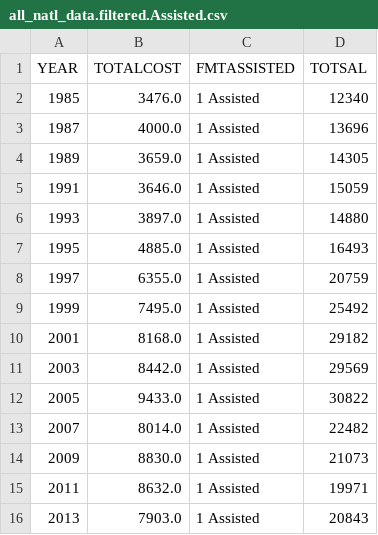
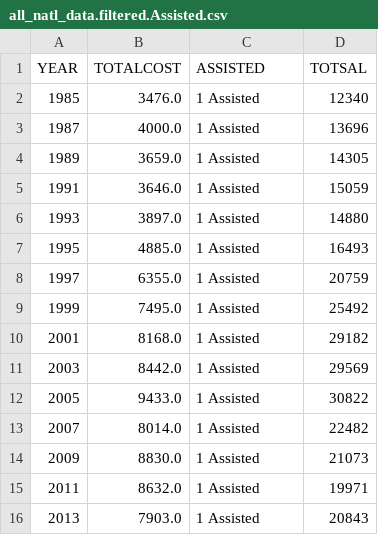
Before and after one commit to Michael-D-Johnson/Michael-D-Johnson.github.io, a CSV file: static/all_natl_data.filtered.Assisted.csv, drawn as a sheet.

```diff
--- a/static/all_natl_data.filtered.Assisted.csv
+++ b/static/all_natl_data.filtered.Assisted.csv
@@ -1,2 +1,2 @@
-YEAR,TOTALCOST,FMTASSISTED,TOTSAL
+YEAR,TOTALCOST,ASSISTED,TOTSAL
 1985,3476.0,1 Assisted,12340
```
Also changed, not shown: static/all_natl_data.filtered.NotAssisted.csv.
